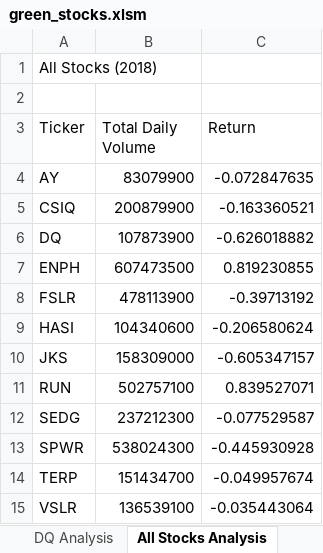
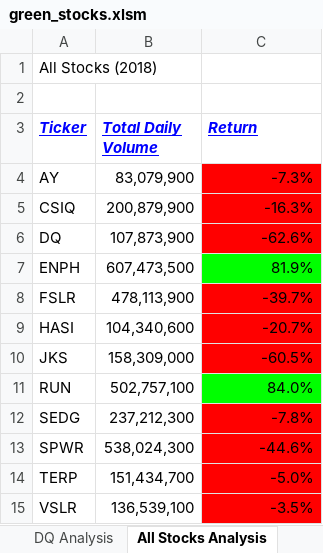
Before and after one commit to MaRoCaHe/stock-analysis, an Excel workbook: green_stocks.xlsm, sheet All Stocks Analysis, drawn as a sheet; values as stored, in another font and other column widths than the file's, no borders; the diff names each change by its address in the sheet, - before the commit and + after, or states it on an @@ line.

Commit message:
Conditional Formatting
Added Conditional Formatting

```diff
--- a/green_stocks.xlsm (sheet All Stocks Analysis)
+++ b/green_stocks.xlsm (sheet All Stocks Analysis)
@@ A3:C3 bold: off → on, italic: off → on, underline: off → on, text colour: black → #0000FF @@
-B4 (Total Daily Volume): 83079900
+B4 (Total Daily Volume): 83,079,900
-C4 (Return): -0.072847635
+C4 (Return): -7.3%
-C4:C6 fill: none
+C4:C6 fill: #FF0000
-B5 (Total Daily Volume): 200879900
+B5 (Total Daily Volume): 200,879,900
-C5 (Return): -0.163360521
+C5 (Return): -16.3%
-B6 (Total Daily Volume): 107873900
+B6 (Total Daily Volume): 107,873,900
-C6 (Return): -0.626018882
+C6 (Return): -62.6%
-B7 (Total Daily Volume): 607473500
+B7 (Total Daily Volume): 607,473,500
-C7 (Return): 0.819230855
+C7 (Return): 81.9%
-C7 fill: none
+C7 fill: #00FF00
-B8 (Total Daily Volume): 478113900
+B8 (Total Daily Volume): 478,113,900
-C8 (Return): -0.39713192
+C8 (Return): -39.7%
-C8:C10 fill: none
+C8:C10 fill: #FF0000
-B9 (Total Daily Volume): 104340600
+B9 (Total Daily Volume): 104,340,600
-C9 (Return): -0.206580624
+C9 (Return): -20.7%
-B10 (Total Daily Volume): 158309000
+B10 (Total Daily Volume): 158,309,000
-C10 (Return): -0.605347157
+C10 (Return): -60.5%
-B11 (Total Daily Volume): 502757100
+B11 (Total Daily Volume): 502,757,100
-C11 (Return): 0.839527071
+C11 (Return): 84.0%
-C11 fill: none
+C11 fill: #00FF00
-B12 (Total Daily Volume): 237212300
+B12 (Total Daily Volume): 237,212,300
-C12 (Return): -0.077529587
+C12 (Return): -7.8%
-C12:C15 fill: none
+C12:C15 fill: #FF0000
-B13 (Total Daily Volume): 538024300
+B13 (Total Daily Volume): 538,024,300
-C13 (Return): -0.445930928
+C13 (Return): -44.6%
-B14 (Total Daily Volume): 151434700
+B14 (Total Daily Volume): 151,434,700
-C14 (Return): -0.049957674
+C14 (Return): -5.0%
-B15 (Total Daily Volume): 136539100
+B15 (Total Daily Volume): 136,539,100
-C15 (Return): -0.035443064
+C15 (Return): -3.5%
```
